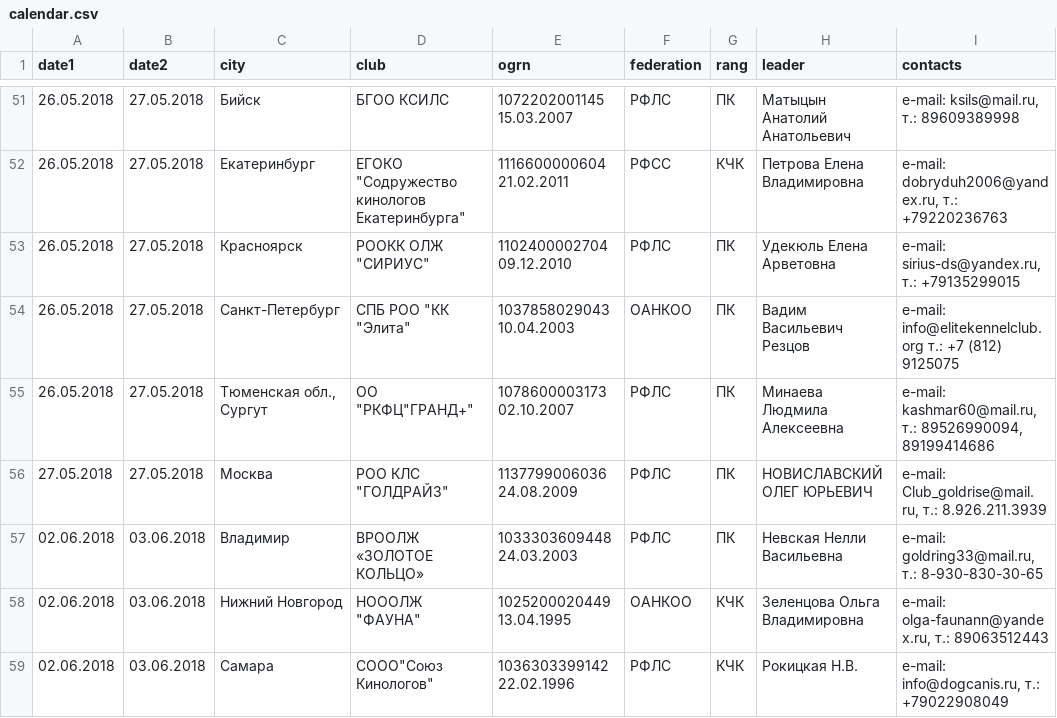
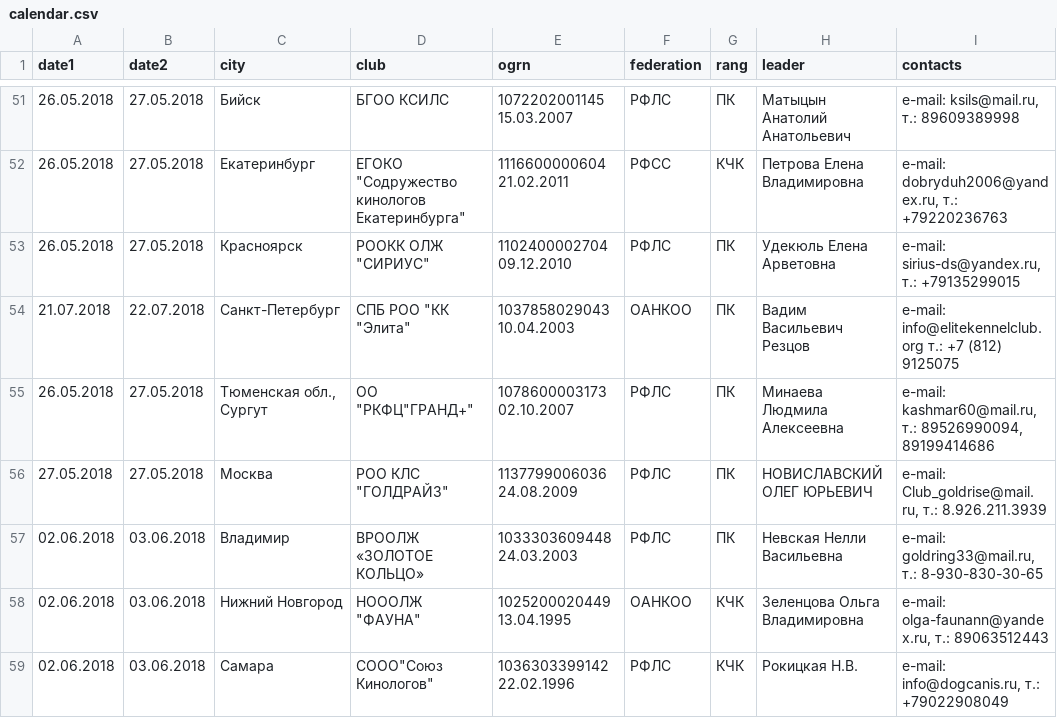
Before and after one commit to Itzamna/nkp-spitz, a CSV file: _data/calendar.csv, drawn as a sheet; only a part is shown, gaps mark what is left out.

```diff
--- a/_data/calendar.csv
+++ b/_data/calendar.csv
@@ -53,3 +53,3 @@ date1,date2,city,club,ogrn,federation,rang,leader,contacts
 26.05.2018,27.05.2018,Красноярск,"РООКК ОЛЖ ""СИРИУС""",1102400002704 09.12.2010,РФЛС,ПК,Удекюль Елена Арветовна,"e-mail: sirius-ds@yandex.ru, т.: +79135299015"
-26.05.2018,27.05.2018,Санкт-Петербург,"СПБ РОО ""КК ""Элита""",1037858029043 10.04.2003,ОАНКОО,ПК,Вадим Васильевич Резцов,e-mail: info@elitekennelclub.org т.: +7 (812) 9125075
+21.07.2018,22.07.2018,Санкт-Петербург,"СПБ РОО ""КК ""Элита""",1037858029043 10.04.2003,ОАНКОО,ПК,Вадим Васильевич Резцов,e-mail: info@elitekennelclub.org т.: +7 (812) 9125075
 26.05.2018,27.05.2018,"Тюменская обл., Сургут","ОО ""РКФЦ""ГРАНД+""",1078600003173 02.10.2007,РФЛС,ПК,Минаева Людмила Алексеевна,"e-mail: kashmar60@mail.ru, т.: 89526990094, 89199414686"
```
Also changed, not shown: 38 other files.
